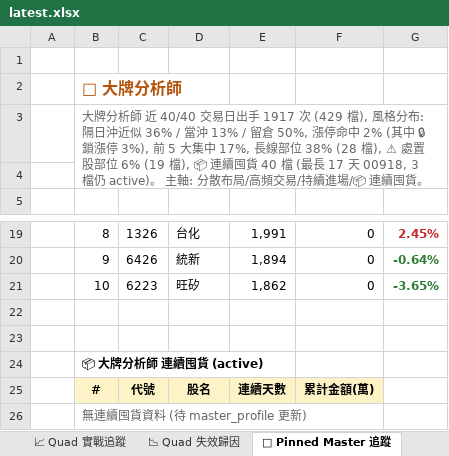
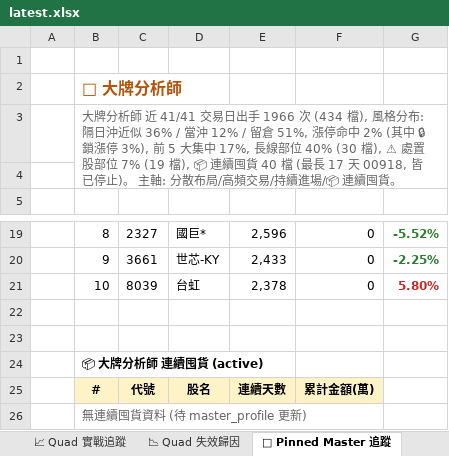
Before and after one commit to EdwardYY1224/CHIP_RADAR_TW, an Excel workbook: data/reports/latest.xlsx, sheet 📌 Pinned Master 追蹤, drawn as a sheet; only a part is shown, gaps mark what is left out; values as stored, in another font and other column widths than the file's, no borders; the diff covers the shown part only; the diff names each change by its address in the sheet, - before the commit and + after, or states it on an @@ line.

```diff
--- a/data/reports/latest.xlsx (sheet 📌 Pinned Master 追蹤)
+++ b/data/reports/latest.xlsx (sheet 📌 Pinned Master 追蹤)
-B3: …師 近 40/40 交易日出手 1917 次 (429 檔), 風格分布: 隔日沖近似 36% / 當沖 13% / 留倉 50%, 漲停命中 2% (其中 🔒鎖漲停 3%), 前 5 大集中 17%, 長線部位 38% (28 檔), ⚠ 處置股部位 6% (19 檔), 📦 連續囤貨 40 檔 (最長 17 天 00918, 3 檔仍 active)。 主軸…
+B3: …師 近 41/41 交易日出手 1966 次 (434 檔), 風格分布: 隔日沖近似 36% / 當沖 12% / 留倉 51%, 漲停命中 2% (其中 🔒鎖漲停 3%), 前 5 大集中 17%, 長線部位 40% (30 檔), ⚠ 處置股部位 7% (19 檔), 📦 連續囤貨 40 檔 (最長 17 天 00918, 皆已停止)。 主軸…
-C19: 1326
+C19: 2327
-D19: 台化
+D19: 國巨*
-E19: 1,991
+E19: 2,596
-G19 text colour: #C62828
+G19 text colour: #2E7D32
-G19: 2.45%
+G19: -5.52%
-C20: 6426
+C20: 3661
-D20: 統新
+D20: 世芯-KY
-E20: 1,894
+E20: 2,433
-G20: -0.64%
+G20: -2.25%
-C21: 6223
+C21: 8039
-D21: 旺矽
+D21: 台虹
-E21: 1,862
+E21: 2,378
-G21: -3.65%
+G21: 5.80%
-G21 text colour: #2E7D32
+G21 text colour: #C62828
```
Also changed, not shown: 28 edited cells and cell formats elsewhere in this sheet, sheet 📋 今日 Dashboard, sheet 20260924, sheet 📱 手機摘要, sheet 📈 Quad 實戰追蹤, other sheet tabs, data/reports/chip_radar_2026-09.xlsx, 24 other files.
